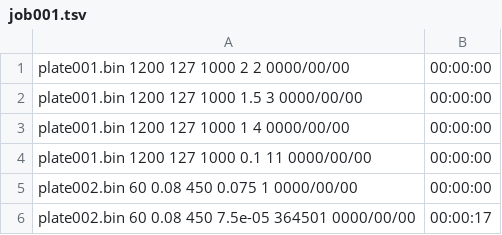
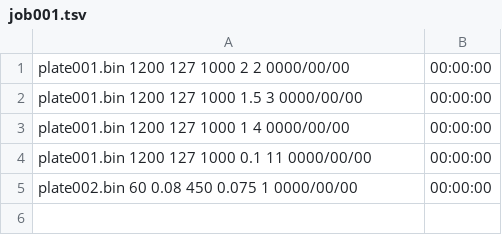
Before and after one commit to EstebanRojas521/programacion-paralela-ucr-Ci0117, a TSV file: Proy02/output/job001.tsv, drawn as a sheet; the diff names each change by its address in the sheet, - before the commit and + after, or states it on an @@ line.

```diff
--- a/Proy02/output/job001.tsv
+++ b/Proy02/output/job001.tsv
-row 6: plate002.bin 60 0.08 450 7.5e-05 364501 0000/00/00 | 00:00:17
```
Also changed, not shown: 27 other files.
